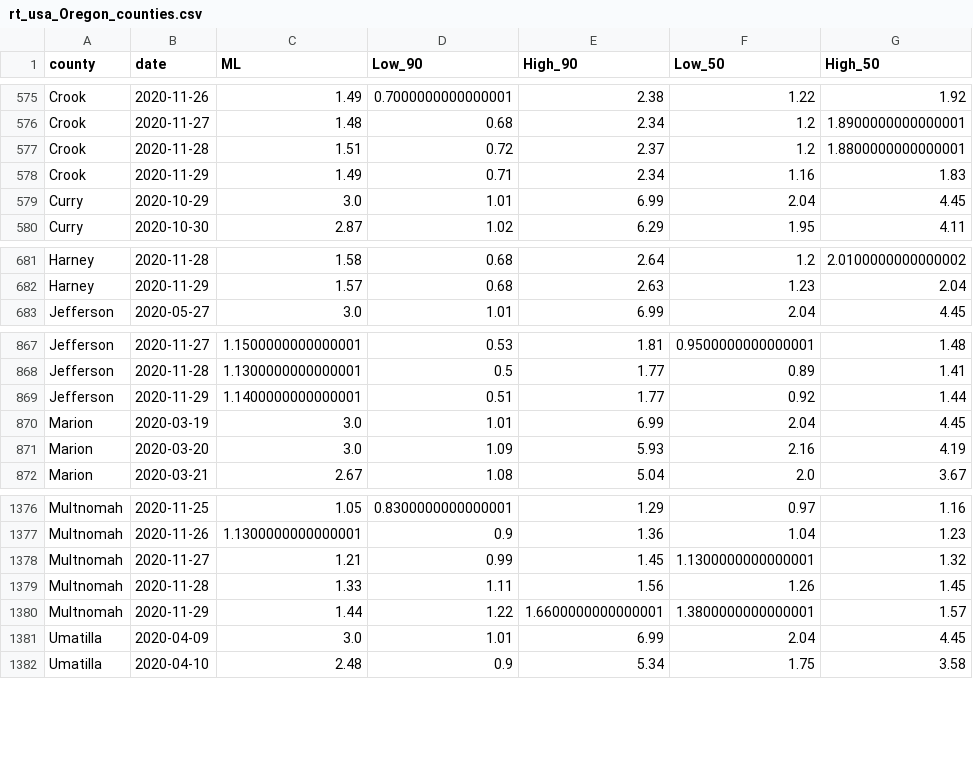
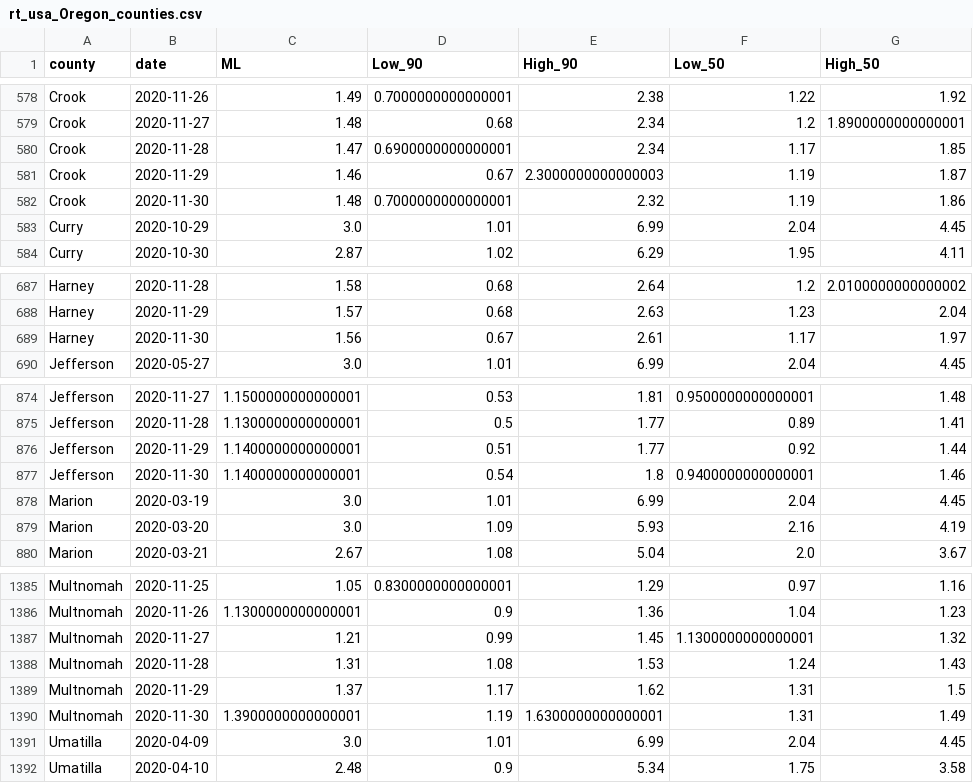
Before and after one commit to sanzgiri/covid-19-dashboards, a CSV file: _notebooks/data/rt_usa_Oregon_counties.csv, drawn as a sheet; only a part is shown, gaps mark what is left out; the diff covers the shown part only.

```diff
--- a/_notebooks/data/rt_usa_Oregon_counties.csv
+++ b/_notebooks/data/rt_usa_Oregon_counties.csv
@@ -576,4 +579,5 @@ Crook,2020-11-26,1.49,0.7000000000000001,2.38,1.22,1.92
 Crook,2020-11-27,1.48,0.68,2.34,1.2,1.8900000000000001
-Crook,2020-11-28,1.51,0.72,2.37,1.2,1.8800000000000001
-Crook,2020-11-29,1.49,0.71,2.34,1.16,1.83
+Crook,2020-11-28,1.47,0.6900000000000001,2.34,1.17,1.85
+Crook,2020-11-29,1.46,0.67,2.3000000000000003,1.19,1.87
+Crook,2020-11-30,1.48,0.7000000000000001,2.32,1.19,1.86
 Curry,2020-10-29,3.0,1.01,6.99,2.04,4.45
@@ -682,2 +688,3 @@ Harney,2020-11-28,1.58,0.68,2.64,1.2,2.0100000000000002
 Harney,2020-11-29,1.57,0.68,2.63,1.23,2.04
+Harney,2020-11-30,1.56,0.67,2.61,1.17,1.97
 Jefferson,2020-05-27,3.0,1.01,6.99,2.04,4.45
@@ -869,2 +876,3 @@ Jefferson,2020-11-28,1.1300000000000001,0.5,1.77,0.89,1.41
 Jefferson,2020-11-29,1.1400000000000001,0.51,1.77,0.92,1.44
+Jefferson,2020-11-30,1.1400000000000001,0.54,1.8,0.9400000000000001,1.46
 Marion,2020-03-19,3.0,1.01,6.99,2.04,4.45
@@ -1378,4 +1387,5 @@ Multnomah,2020-11-26,1.1300000000000001,0.9,1.36,1.04,1.23
 Multnomah,2020-11-27,1.21,0.99,1.45,1.1300000000000001,1.32
-Multnomah,2020-11-28,1.33,1.11,1.56,1.26,1.45
-Multnomah,2020-11-29,1.44,1.22,1.6600000000000001,1.3800000000000001,1.57
+Multnomah,2020-11-28,1.31,1.08,1.53,1.24,1.43
+Multnomah,2020-11-29,1.37,1.17,1.62,1.31,1.5
+Multnomah,2020-11-30,1.3900000000000001,1.19,1.6300000000000001,1.31,1.49
 Umatilla,2020-04-09,3.0,1.01,6.99,2.04,4.45
```
Also changed, not shown: 8 added rows and 60 edited cells elsewhere in this file, 2 other files.
